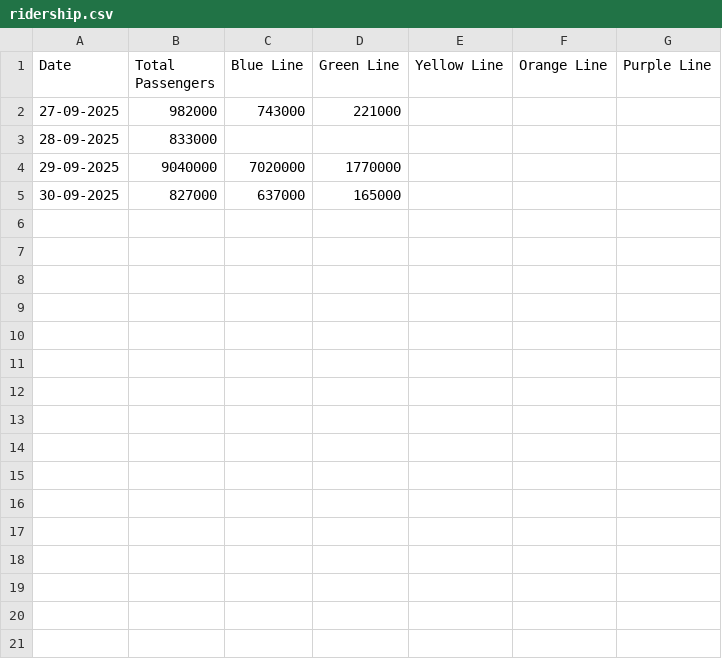
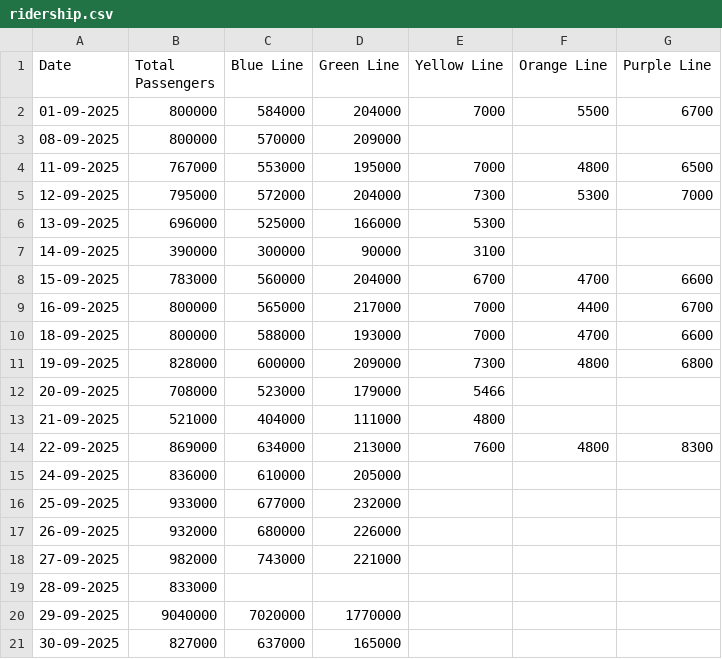
Before and after one commit to rohandebsarkar/kmstats, a CSV file: ridership.csv, drawn as a sheet; the diff names each change by its address in the sheet, - before the commit and + after, or states it on an @@ line.

Commit message:
Update ridership.csv with September 2025 data
Added new ridership data for September 2025.

```diff
--- a/ridership.csv
+++ b/ridership.csv
+row 2: 01-09-2025 | 800000 | 584000 | 204000 | 7000 | 5500 | 6700
+row 3: 08-09-2025 | 800000 | 570000 | 209000
+row 4: 11-09-2025 | 767000 | 553000 | 195000 | 7000 | 4800 | 6500
+row 5: 12-09-2025 | 795000 | 572000 | 204000 | 7300 | 5300 | 7000
+row 6: 13-09-2025 | 696000 | 525000 | 166000 | 5300
+row 7: 14-09-2025 | 390000 | 300000 | 90000 | 3100
+row 8: 15-09-2025 | 783000 | 560000 | 204000 | 6700 | 4700 | 6600
+row 9: 16-09-2025 | 800000 | 565000 | 217000 | 7000 | 4400 | 6700
+row 10: 18-09-2025 | 800000 | 588000 | 193000 | 7000 | 4700 | 6600
+row 11: 19-09-2025 | 828000 | 600000 | 209000 | 7300 | 4800 | 6800
+row 12: 20-09-2025 | 708000 | 523000 | 179000 | 5466
+row 13: 21-09-2025 | 521000 | 404000 | 111000 | 4800
+row 14: 22-09-2025 | 869000 | 634000 | 213000 | 7600 | 4800 | 8300
+row 15: 24-09-2025 | 836000 | 610000 | 205000
+row 16: 25-09-2025 | 933000 | 677000 | 232000
+row 17: 26-09-2025 | 932000 | 680000 | 226000
```
